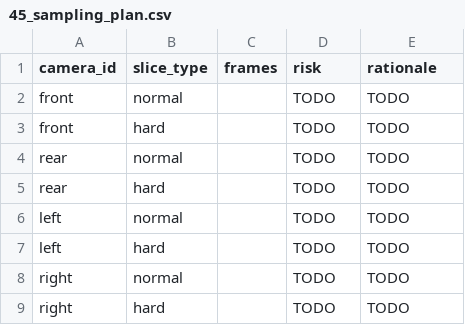
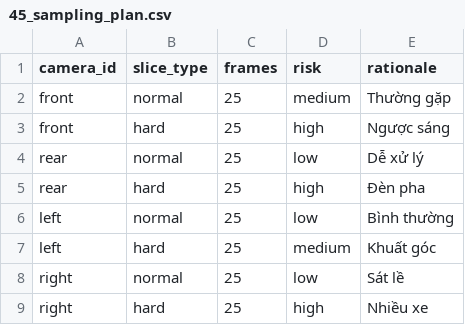
Before and after one commit to namng11/Day11-SchoolMini-SVM360-Fisheye-Lab, a CSV file: submission/45_sampling_plan.csv, drawn as a sheet.

```diff
--- a/submission/45_sampling_plan.csv
+++ b/submission/45_sampling_plan.csv
@@ -1,9 +1,9 @@
 camera_id,slice_type,frames,risk,rationale
-front,normal,,TODO,TODO
-front,hard,,TODO,TODO
-rear,normal,,TODO,TODO
-rear,hard,,TODO,TODO
-left,normal,,TODO,TODO
-left,hard,,TODO,TODO
-right,normal,,TODO,TODO
-right,hard,,TODO,TODO
+front,normal,25,medium,Thường gặp
+front,hard,25,high,Ngược sáng
+rear,normal,25,low,Dễ xử lý
+rear,hard,25,high,Đèn pha
+left,normal,25,low,Bình thường
+left,hard,25,medium,Khuất góc
+right,normal,25,low,Sát lề
+right,hard,25,high,Nhiều xe
```
Also changed, not shown: 43 other files.
